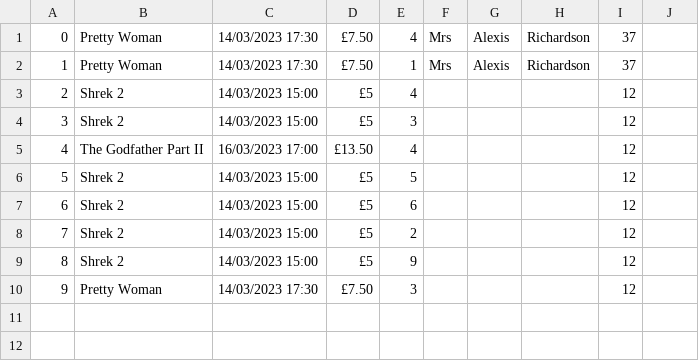
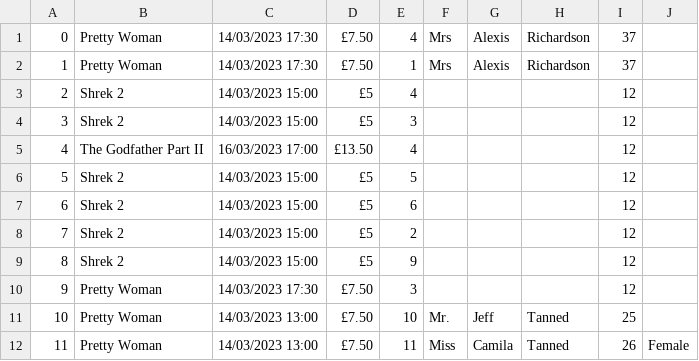
Before and after one commit to x7x17/Employee_Cinema_Booking_System, a CSV file: order history.csv, drawn as a sheet; the diff names each change by its address in the sheet, - before the commit and + after, or states it on an @@ line.

```diff
--- a/order history.csv
+++ b/order history.csv
+row 11: 10 | Pretty Woman | 14/03/2023 13:00 | £7.50 | 10 | Mr. | Jeff | Tanned | 25
+row 12: 11 | Pretty Woman | 14/03/2023 13:00 | £7.50 | 11 | Miss | Camila | Tanned | 26 | Female
```
Also changed, not shown: 1 other file.
